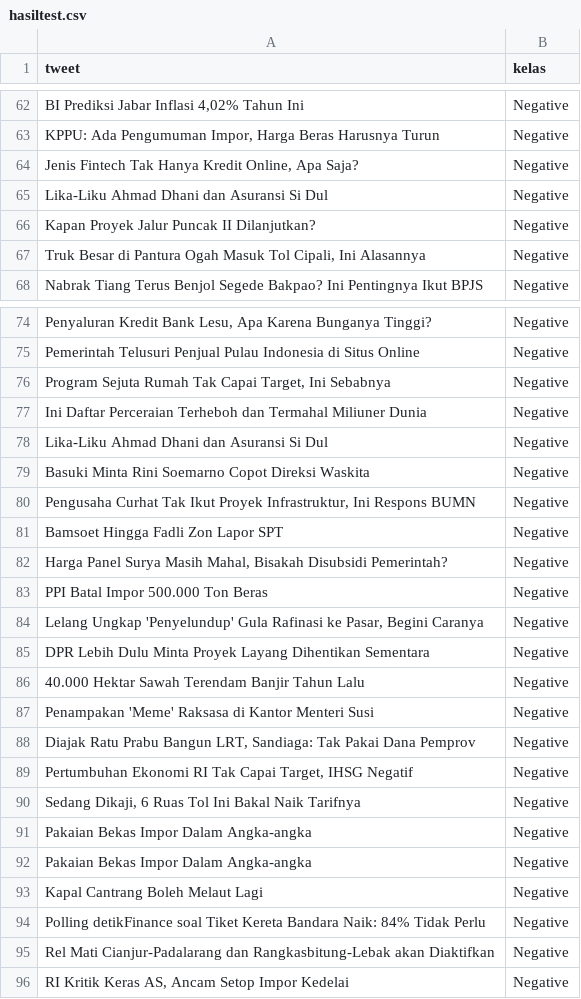
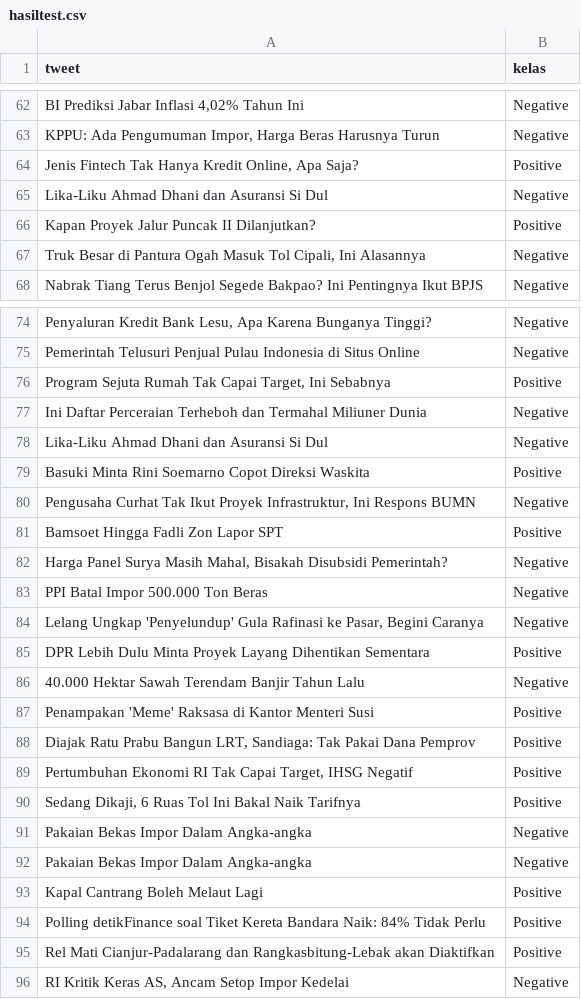
Before and after one commit to robbyturnip/machine-learning, a CSV file: sentiment_2/hasiltest.csv, drawn as a sheet; only a part is shown, gaps mark what is left out; the diff covers the shown part only.

```diff
--- a/sentiment_2/hasiltest.csv
+++ b/sentiment_2/hasiltest.csv
@@ -63,5 +63,5 @@ BI Prediksi Jabar Inflasi 4,02% Tahun Ini;Negative
 KPPU: Ada Pengumuman Impor, Harga Beras Harusnya Turun;Negative
-Jenis Fintech Tak Hanya Kredit Online, Apa Saja?;Negative
+Jenis Fintech Tak Hanya Kredit Online, Apa Saja?;Positive
 Lika-Liku Ahmad Dhani dan Asuransi Si Dul;Negative
-Kapan Proyek Jalur Puncak II Dilanjutkan?;Negative
+Kapan Proyek Jalur Puncak II Dilanjutkan?;Positive
 Truk Besar di Pantura Ogah Masuk Tol Cipali, Ini Alasannya;Negative
@@ -75,8 +75,8 @@ Penyaluran Kredit Bank Lesu, Apa Karena Bunganya Tinggi?;Negative
 Pemerintah Telusuri Penjual Pulau Indonesia di Situs Online;Negative
-Program Sejuta Rumah Tak Capai Target, Ini Sebabnya;Negative
+Program Sejuta Rumah Tak Capai Target, Ini Sebabnya;Positive
 Ini Daftar Perceraian Terheboh dan Termahal Miliuner Dunia;Negative
 Lika-Liku Ahmad Dhani dan Asuransi Si Dul;Negative
-Basuki Minta Rini Soemarno Copot Direksi Waskita;Negative
+Basuki Minta Rini Soemarno Copot Direksi Waskita;Positive
 Pengusaha Curhat Tak Ikut Proyek Infrastruktur, Ini Respons BUMN;Negative
-Bamsoet Hingga Fadli Zon Lapor SPT;Negative
+Bamsoet Hingga Fadli Zon Lapor SPT;Positive
 Harga Panel Surya Masih Mahal, Bisakah Disubsidi Pemerintah?;Negative
@@ -84,13 +84,13 @@ PPI Batal Impor 500.000 Ton Beras;Negative
 Lelang Ungkap 'Penyelundup' Gula Rafinasi ke Pasar, Begini Caranya;Negative
-DPR Lebih Dulu Minta Proyek Layang Dihentikan Sementara;Negative
+DPR Lebih Dulu Minta Proyek Layang Dihentikan Sementara;Positive
 40.000 Hektar Sawah Terendam Banjir Tahun Lalu;Negative
-Penampakan 'Meme' Raksasa di Kantor Menteri Susi;Negative
-Diajak Ratu Prabu Bangun LRT, Sandiaga: Tak Pakai Dana Pemprov;Negative
-Pertumbuhan Ekonomi RI Tak Capai Target, IHSG Negatif;Negative
-Sedang Dikaji, 6 Ruas Tol Ini Bakal Naik Tarifnya;Negative
+Penampakan 'Meme' Raksasa di Kantor Menteri Susi;Positive
+Diajak Ratu Prabu Bangun LRT, Sandiaga: Tak Pakai Dana Pemprov;Positive
+Pertumbuhan Ekonomi RI Tak Capai Target, IHSG Negatif;Positive
+Sedang Dikaji, 6 Ruas Tol Ini Bakal Naik Tarifnya;Positive
 Pakaian Bekas Impor Dalam Angka-angka;Negative
 Pakaian Bekas Impor Dalam Angka-angka;Negative
-Kapal Cantrang Boleh Melaut Lagi;Negative
-Polling detikFinance soal Tiket Kereta Bandara Naik: 84% Tidak Perlu;Negative
-Rel Mati Cianjur-Padalarang dan Rangkasbitung-Lebak akan Diaktifkan;Negative
+Kapal Cantrang Boleh Melaut Lagi;Positive
+Polling detikFinance soal Tiket Kereta Bandara Naik: 84% Tidak Perlu;Positive
+Rel Mati Cianjur-Padalarang dan Rangkasbitung-Lebak akan Diaktifkan;Positive
 RI Kritik Keras AS, Ancam Setop Impor Kedelai;Negative
```
Also changed, not shown: 19 edited cells elsewhere in this file, 4 other files.
